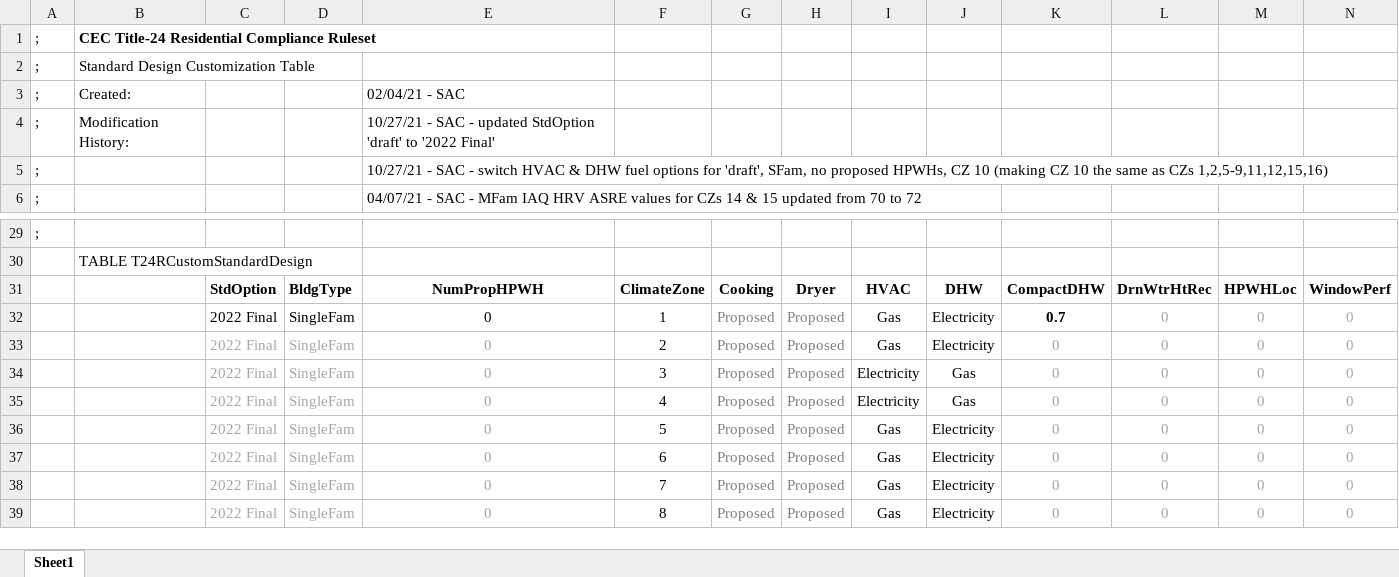
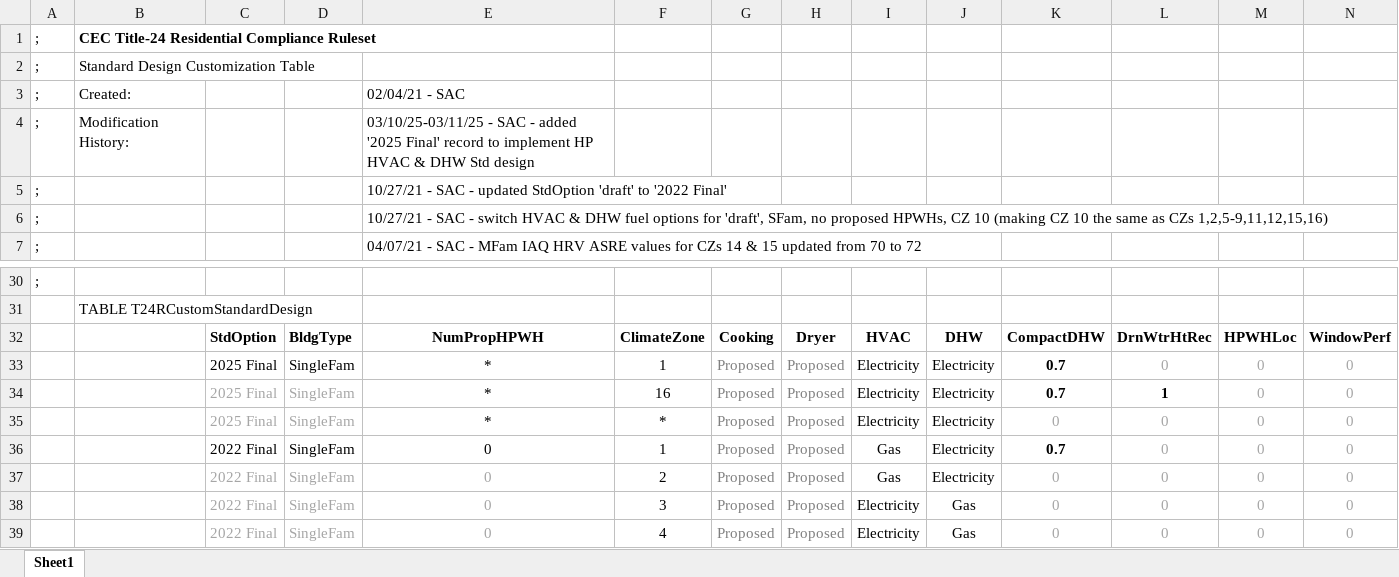
Before and after one commit to joesinger12/Test-Mirror-Workflow, an Excel workbook: RulesetDev/Rulesets/CA Res/Rules/T24RCustomStdDesign.xlsx, sheet Sheet1, drawn as a sheet; only a part is shown, gaps mark what is left out; the shorter side is filled out with more unchanged rows; values as stored, in another font and other column widths than the file's, no borders; rows hold the shown columns only; the diff names each change by its address in the sheet, - before the commit and + after, or states it on an @@ line.

Commit message:
SVN (res) commit #2539 by scriswellwsf       2025 ruleset and sample model updates formalizing 2025 std model settings and removing research/prescribed std design settings from samples

```diff
--- a/RulesetDev/Rulesets/CA Res/Rules/T24RCustomStdDesign.xlsx (sheet Sheet1)
+++ b/RulesetDev/Rulesets/CA Res/Rules/T24RCustomStdDesign.xlsx (sheet Sheet1)
-E4: 10/27/21 - SAC - updated StdOption 'draft' to '2022 Final'
+E4: 03/10/25-03/11/25 - SAC - added '2025 Final' record to implement HP HVAC & DHW Std design
+row 5: ; |  |  |  | 10/27/21 - SAC - updated StdOption 'draft' to '2022 Final'
+row 33:  |  | 2025 Final | SingleFam | * | 1 | Proposed | Proposed | Electricity | Electricity | 0.7 | 0 | 0 | 0
+row 34:  |  | 2025 Final | SingleFam | * | 16 | Proposed | Proposed | Electricity | Electricity | 0.7 | 1 | 0 | 0
+row 35:  |  | 2025 Final | SingleFam | * | * | Proposed | Proposed | Electricity | Electricity | 0 | 0 | 0 | 0
```
Also changed, not shown: 31 other files.
